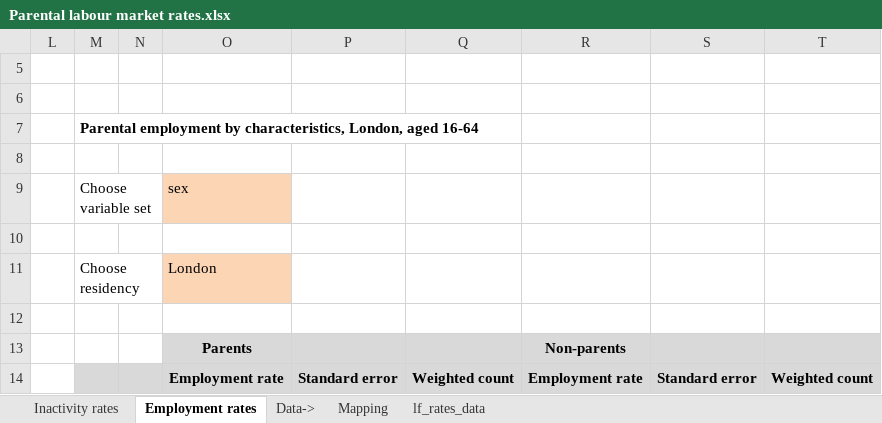
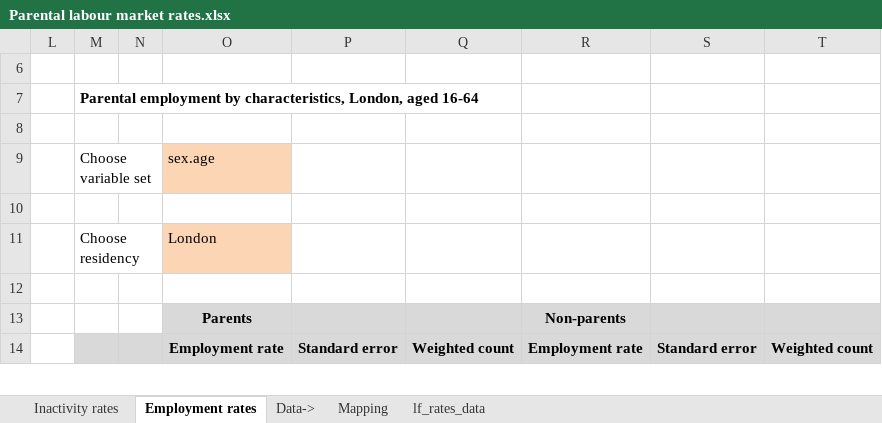
Before and after one commit to ammar-gla/childcare, an Excel workbook: OUTPUT/DATA/Parental labour market rates.xlsx, sheet Employment rates, drawn as a sheet; only a part is shown; values as stored, in another font and other column widths than the file's, no borders; conditional formats not drawn; removed rows and columns are numbered as before the commit, all else as after; the diff covers the shown part only; the diff names each change by its address in the sheet, - before the commit and + after, or states it on an @@ line.

```diff
--- a/OUTPUT/DATA/Parental labour market rates.xlsx (sheet Employment rates)
+++ b/OUTPUT/DATA/Parental labour market rates.xlsx (sheet Employment rates)
-row 6: (empty)
-O9: sex
+O9: sex.age
```
Also changed, not shown: 10 added rows, 10 removed rows and 261 edited cells elsewhere in this sheet, sheet lf_rates_data, sheet Inactivity rates, sheet Mapping, hidden cells, 3 other files.
